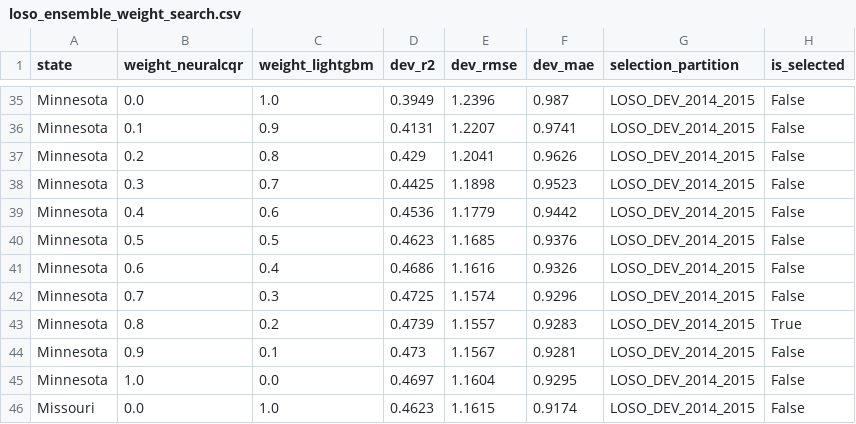
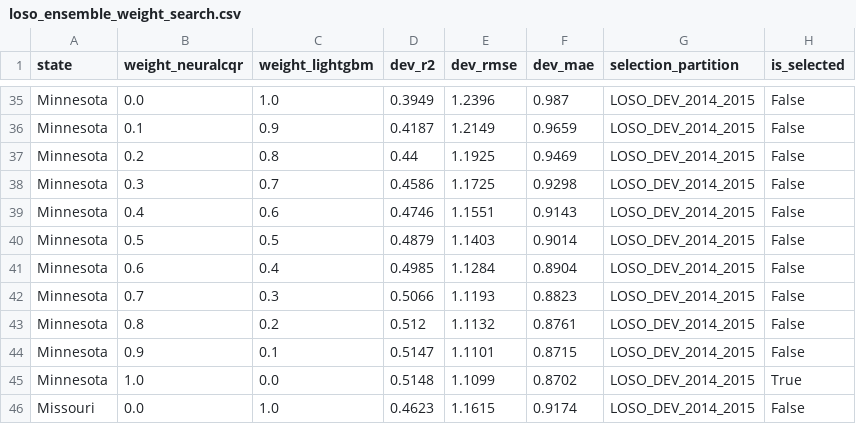
Before and after one commit to Karthikreddy1010/CropFusion, a CSV file: outputs_master/reports/loso_ensemble_weight_search.csv, drawn as a sheet; only a part is shown, gaps mark what is left out; the diff covers the shown part only; the diff names each change by its address in the sheet, - before the commit and + after, or states it on an @@ line.

```diff
--- a/outputs_master/reports/loso_ensemble_weight_search.csv
+++ b/outputs_master/reports/loso_ensemble_weight_search.csv
-D36 (dev_r2): 0.4131
+D36 (dev_r2): 0.4187
-E36 (dev_rmse): 1.2207
+E36 (dev_rmse): 1.2149
-F36 (dev_mae): 0.9741
+F36 (dev_mae): 0.9659
-D37 (dev_r2): 0.429
+D37 (dev_r2): 0.44
-E37 (dev_rmse): 1.2041
+E37 (dev_rmse): 1.1925
-F37 (dev_mae): 0.9626
+F37 (dev_mae): 0.9469
-D38 (dev_r2): 0.4425
+D38 (dev_r2): 0.4586
-E38 (dev_rmse): 1.1898
+E38 (dev_rmse): 1.1725
-F38 (dev_mae): 0.9523
+F38 (dev_mae): 0.9298
-D39 (dev_r2): 0.4536
+D39 (dev_r2): 0.4746
-E39 (dev_rmse): 1.1779
+E39 (dev_rmse): 1.1551
-F39 (dev_mae): 0.9442
+F39 (dev_mae): 0.9143
-D40 (dev_r2): 0.4623
+D40 (dev_r2): 0.4879
-E40 (dev_rmse): 1.1685
+E40 (dev_rmse): 1.1403
-F40 (dev_mae): 0.9376
+F40 (dev_mae): 0.9014
-D41 (dev_r2): 0.4686
+D41 (dev_r2): 0.4985
-E41 (dev_rmse): 1.1616
+E41 (dev_rmse): 1.1284
-F41 (dev_mae): 0.9326
+F41 (dev_mae): 0.8904
-D42 (dev_r2): 0.4725
+D42 (dev_r2): 0.5066
-E42 (dev_rmse): 1.1574
+E42 (dev_rmse): 1.1193
-F42 (dev_mae): 0.9296
+F42 (dev_mae): 0.8823
-D43 (dev_r2): 0.4739
+D43 (dev_r2): 0.512
-E43 (dev_rmse): 1.1557
+E43 (dev_rmse): 1.1132
-F43 (dev_mae): 0.9283
+F43 (dev_mae): 0.8761
-H43 (is_selected): True
+H43 (is_selected): False
-D44 (dev_r2): 0.473
+D44 (dev_r2): 0.5147
-E44 (dev_rmse): 1.1567
+E44 (dev_rmse): 1.1101
-F44 (dev_mae): 0.9281
+F44 (dev_mae): 0.8715
-D45 (dev_r2): 0.4697
+D45 (dev_r2): 0.5148
-E45 (dev_rmse): 1.1604
+E45 (dev_rmse): 1.1099
-F45 (dev_mae): 0.9295
+F45 (dev_mae): 0.8702
-H45 (is_selected): False
+H45 (is_selected): True
```
Also changed, not shown: 128 edited cells elsewhere in this file, outputs_master/reports/loso_calibration_diagnostics.csv, outputs_master/reports/loso_ensemble_weights.csv, 22 other files.
